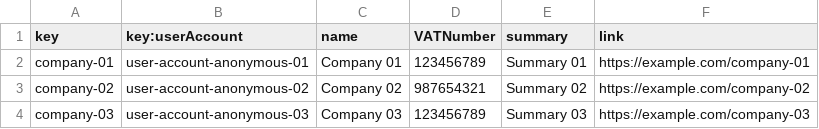
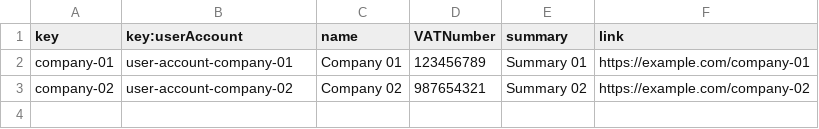
Before and after one commit to C10401-DP2/Acme-L3, a CSV file: src/main/webapp/WEB-INF/resources/sample-data/company.csv, drawn as a sheet.

```diff
--- a/src/main/webapp/WEB-INF/resources/sample-data/company.csv
+++ b/src/main/webapp/WEB-INF/resources/sample-data/company.csv
@@ -1,4 +1,3 @@
 key,key:userAccount,name,VATNumber,summary,link
-company-01,user-account-anonymous-01,Company 01,123456789,Summary 01,https://example.com/company-01
-company-02,user-account-anonymous-02,Company 02,987654321,Summary 02,https://example.com/company-02
-company-03,user-account-anonymous-03,Company 03,123456789,Summary 03,https://example.com/company-03
+company-01,user-account-company-01,Company 01,123456789,Summary 01,https://example.com/company-01
+company-02,user-account-company-02,Company 02,987654321,Summary 02,https://example.com/company-02
```
Also changed, not shown: src/main/webapp/WEB-INF/resources/initial-data/user-account.csv, src/main/webapp/WEB-INF/resources/sample-data/practicum.csv, 3 other files.
